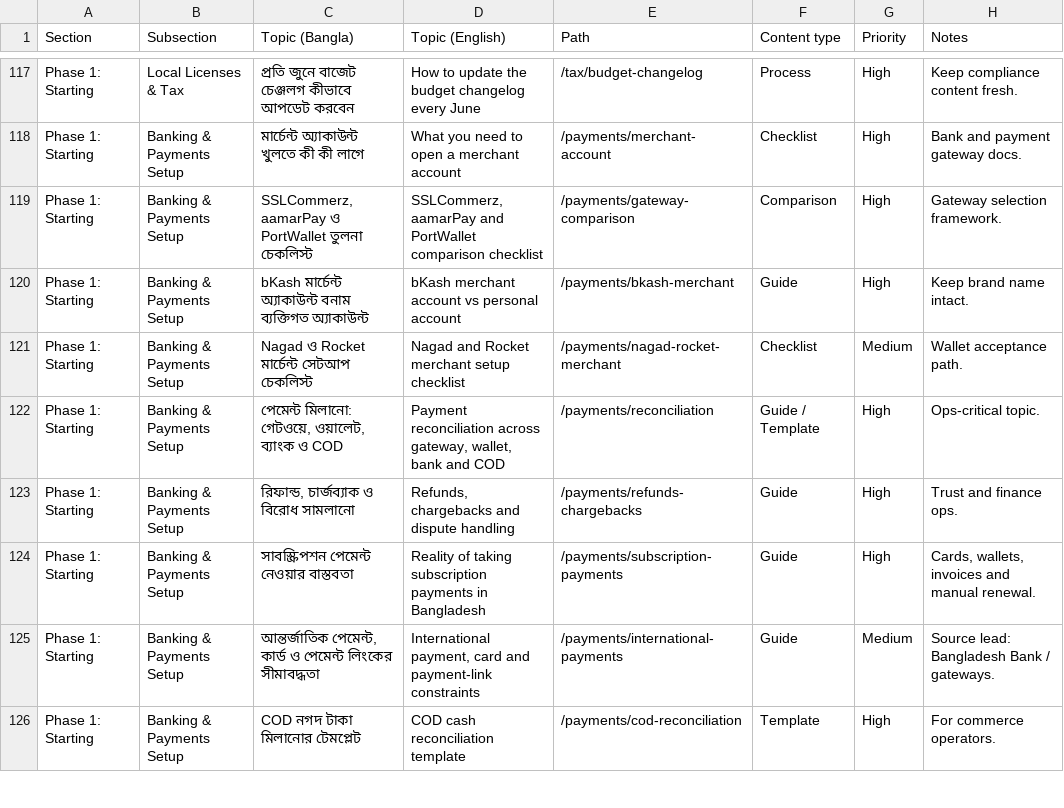
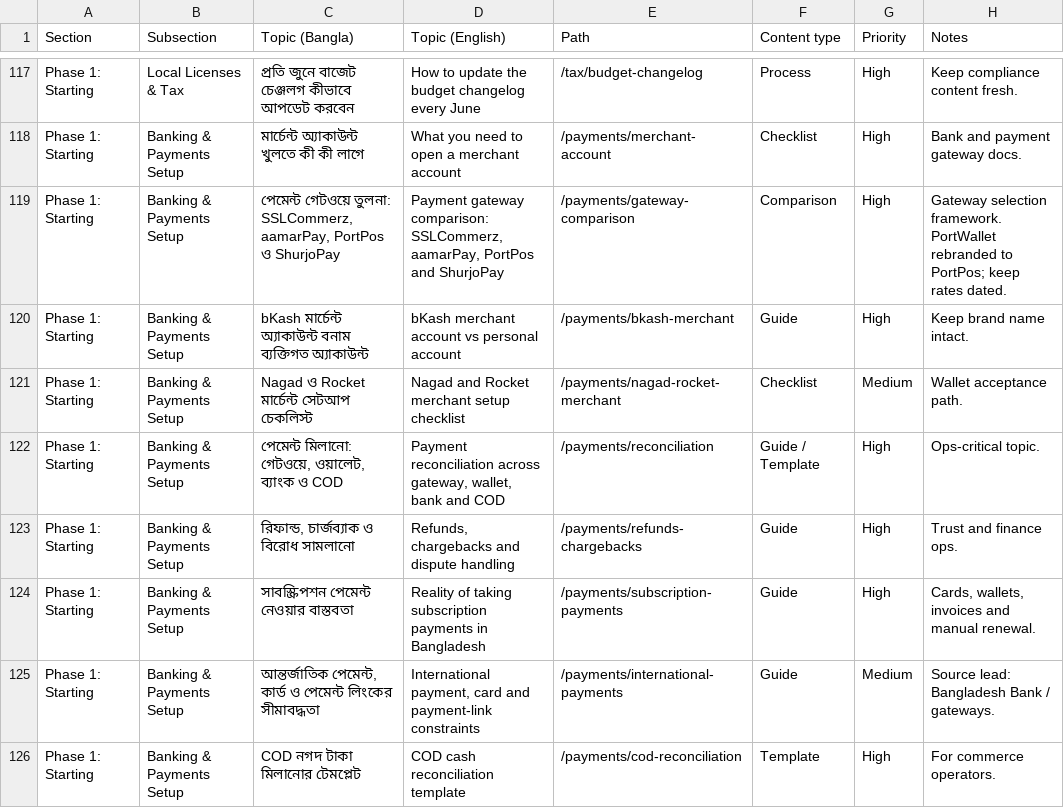
Before and after one commit to Deshi-Startup/deshistartup, a CSV file: plan/content-backlog.csv, drawn as a sheet; only a part is shown, gaps mark what is left out.

Commit message:
Write the payment gateway comparison
Turns /payments/gateway-comparison into a sourced side-by-side of
SSLCommerz, aamarPay, PortPos and ShurjoPay in both locales, with every
figure taken from the companies' own pages and dated 2026-07-28.

Three findings drive the page:

- SSLCommerz charges the same 2.5% on bKash/Nagad as on cards, while
  aamarPay and PortPos price MFS lower. For a Facebook-grown business
  where most money arrives by bKash, that is the dominant cost
  difference, and comparing on the card rate hides it.
- PortWallet has rebranded to PortPos. The old domain is still up and
  still serving its old price list, so anyone comparing from it is
  working off retired numbers. Both are cited, clearly labelled.
- Only PortPos publishes a flat per-transaction fee, and only aamarPay
  publishes a settlement cycle. The unpublished cells are marked rather
  than left blank, since those are what the quote has to fill in.

Adds an effective-rate formula so a founder can work the comparison
against their own channel split, plus SSLCommerz's document checklist by
business structure — which requires a DBID that aamarPay's list does not.
Two abbreviations on that checklist (CBR, RCBFI) are unexpanded on the
source page and are flagged as questions to ask, not guessed at.

Backlog row updated: PortWallet renamed, rebrand noted for maintenance.

```diff
--- a/plan/content-backlog.csv
+++ b/plan/content-backlog.csv
@@ -118,3 +118,3 @@ Phase 1: Starting,Local Licenses & Tax,প্রতি জুনে বাজে
 Phase 1: Starting,Banking & Payments Setup,মার্চেন্ট অ্যাকাউন্ট খুলতে কী কী লাগে,What you need to open a merchant account,/payments/merchant-account,Checklist,High,Bank and payment gateway docs.
-Phase 1: Starting,Banking & Payments Setup,"SSLCommerz, aamarPay ও PortWallet তুলনা চেকলিস্ট","SSLCommerz, aamarPay and PortWallet comparison checklist",/payments/gateway-comparison,Comparison,High,Gateway selection framework.
+Phase 1: Starting,Banking & Payments Setup,"পেমেন্ট গেটওয়ে তুলনা: SSLCommerz, aamarPay, PortPos ও ShurjoPay","Payment gateway comparison: SSLCommerz, aamarPay, PortPos and ShurjoPay",/payments/gateway-comparison,Comparison,High,"Gateway selection framework. PortWallet rebranded to PortPos; keep rates dated."
 Phase 1: Starting,Banking & Payments Setup,bKash মার্চেন্ট অ্যাকাউন্ট বনাম ব্যক্তিগত অ্যাকাউন্ট,bKash merchant account vs personal account,/payments/bkash-merchant,Guide,High,Keep brand name intact.
```
Also changed, not shown: 6 other files.
